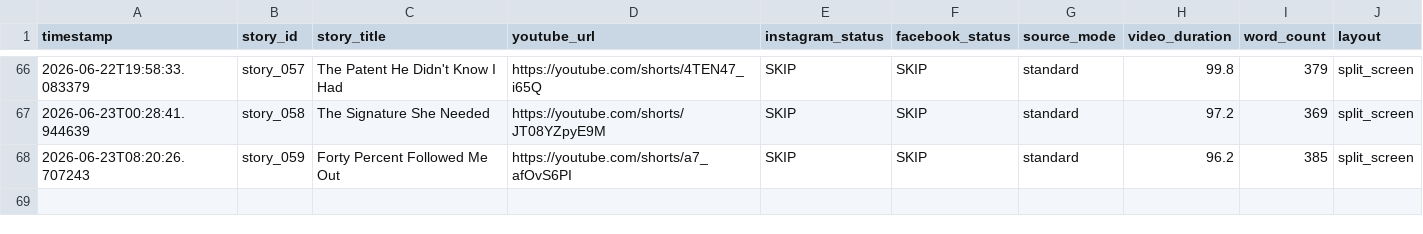
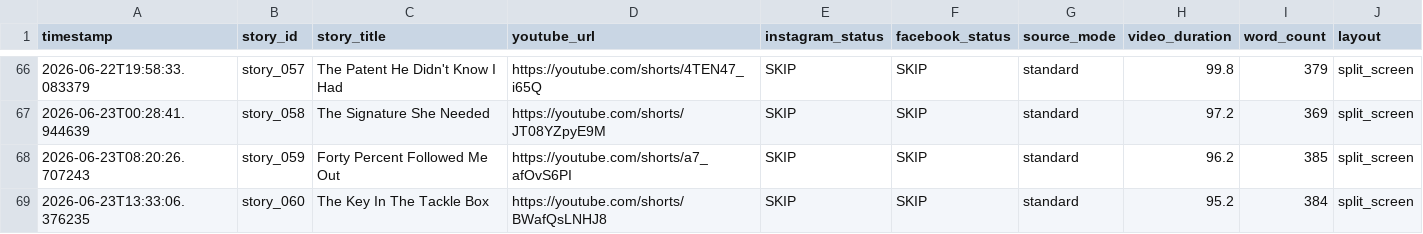
Before and after one commit to AddyCuber/reels-on-rails, a CSV file: upload_log.csv, drawn as a sheet; only a part is shown, gaps mark what is left out; the diff names each change by its address in the sheet, - before the commit and + after, or states it on an @@ line.

```diff
--- a/upload_log.csv
+++ b/upload_log.csv
+row 69: 2026-06-23T13:33:06.376235 | story_060 | The Key In The Tackle Box | https://youtube.com/shorts/BWafQsLNHJ8 | SKIP | SKIP | standard | 95.2 | 384 | split_screen
```
Also changed, not shown: 3 other files.
